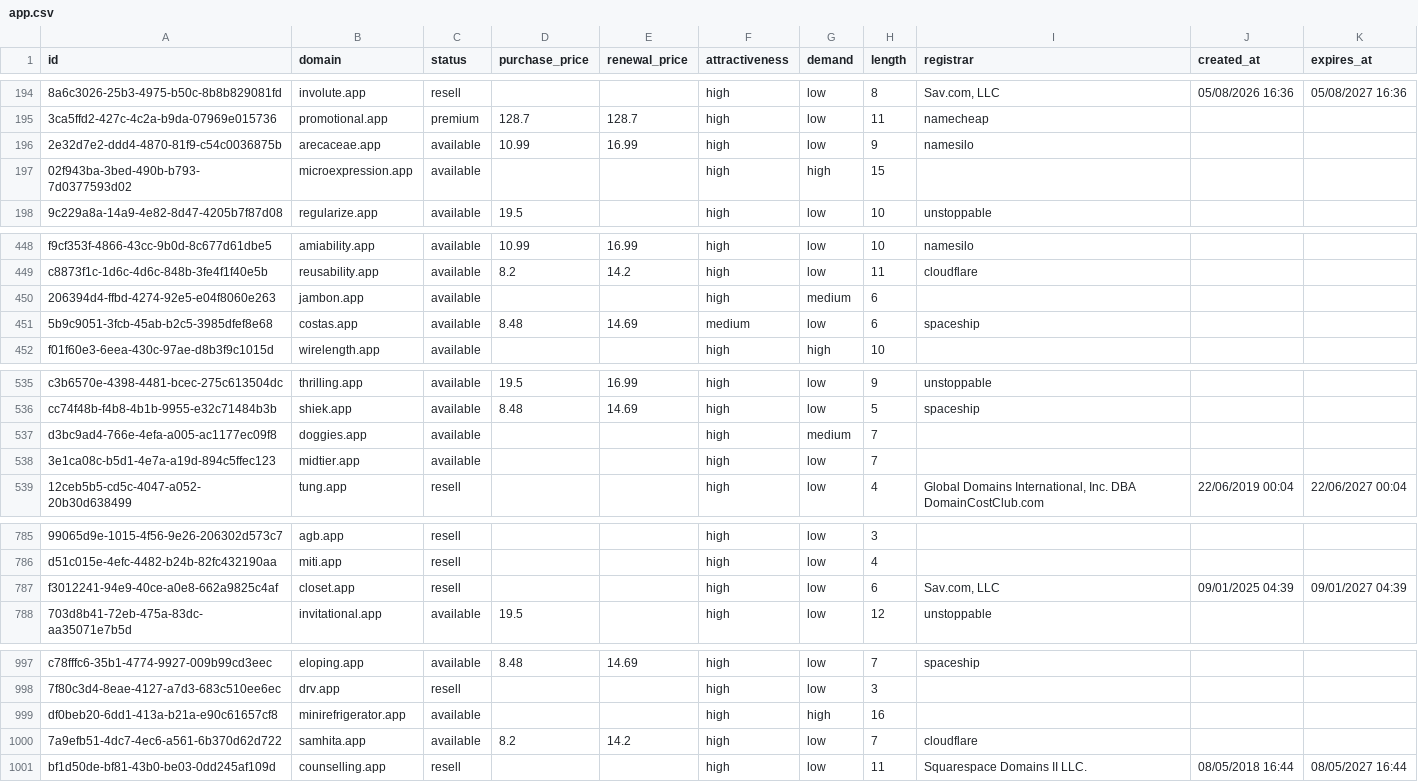
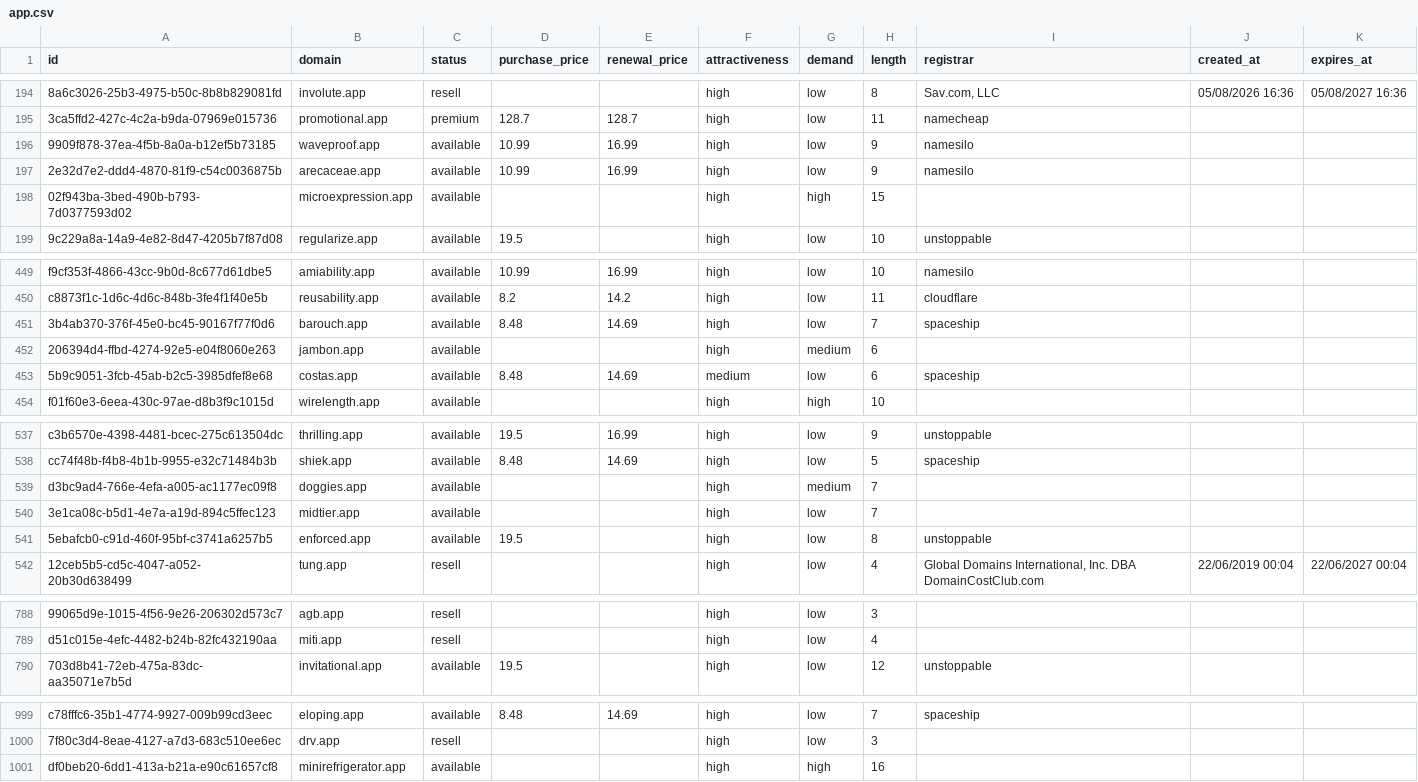
Before and after one commit to UniqueDomains/app-oneword-domains, a CSV file: app.csv, drawn as a sheet; only a part is shown, gaps mark what is left out; removed rows and columns are numbered as before the commit, all else as after; the diff covers the shown part only; the diff names each change by its address in the sheet, - before the commit and + after, or states it on an @@ line.

Commit message:
Domains update

```diff
--- a/app.csv
+++ b/app.csv
+row 196: 9909f878-37ea-4f5b-8a0a-b12ef5b73185 | waveproof.app | available | 10.99 | 16.99 | high | low | 9 | namesilo
+row 451: 3b4ab370-376f-45e0-bc45-90167f77f0d6 | barouch.app | available | 8.48 | 14.69 | high | low | 7 | spaceship
+row 541: 5ebafcb0-c91d-460f-95bf-c3741a6257b5 | enforced.app | available | 19.5 |  | high | low | 8 | unstoppable
-row 787: f3012241-94e9-40ce-a0e8-662a9825c4af | closet.app | resell |  |  | high | low | 6 | Sav.com, LLC | 09/01/2025 04:39 | 09/01/2027 04:39
-row 1000: 7a9efb51-4dc7-4ec6-a561-6b370d62d722 | samhita.app | available | 8.2 | 14.2 | high | low | 7 | cloudflare
-row 1001: bf1d50de-bf81-43b0-be03-0dd245af109d | counselling.app | resell |  |  | high | low | 11 | Squarespace Domains II LLC. | 08/05/2018 16:44 | 08/05/2027 16:44
```
Also changed, not shown: 7 edited cells elsewhere in this file, 5 other files.
